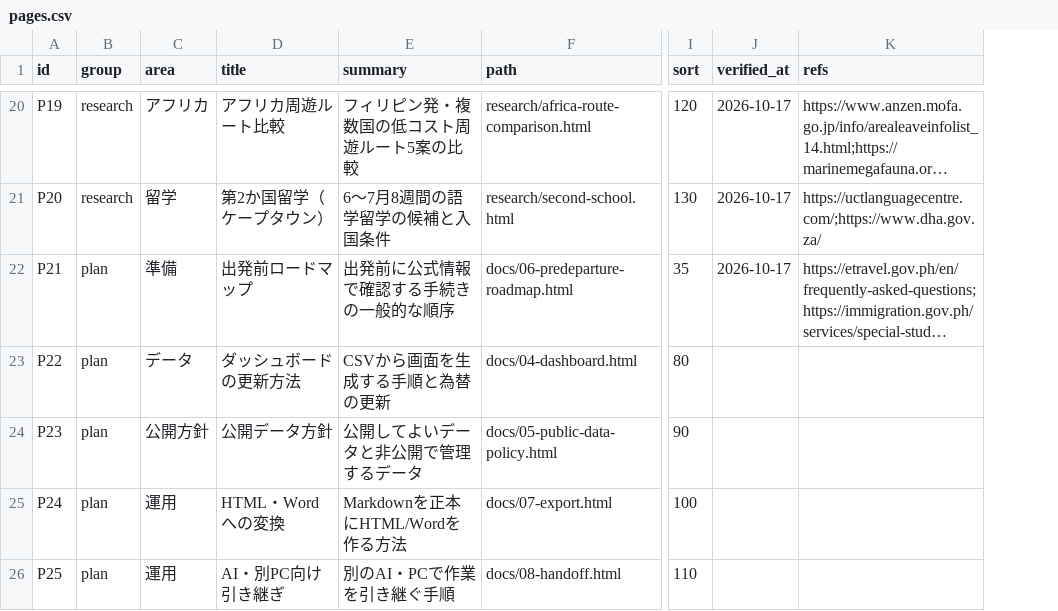
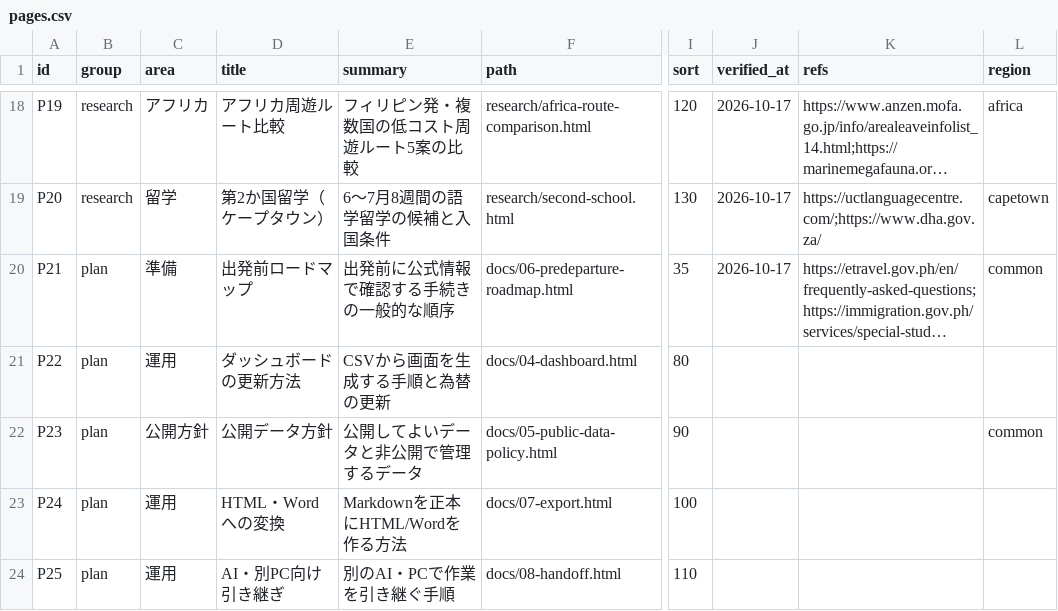
Before and after one commit to Rikkyhub/studying-abroad, a CSV file: data/pages.csv, drawn as a sheet; only a part is shown, gaps mark what is left out; long unchanged cells end in …; addresses are those after the commit; the diff covers the shown part only; the diff names each change by its address in the sheet, - before the commit and + after, or states it on an @@ line.

```diff
--- a/data/pages.csv
+++ b/data/pages.csv
+column L (region), rows 18-22: africa | capetown | common |  | common
-C21 (area): データ
+C21 (area): 運用
```
Also changed, not shown: 4 added rows and 2 removed rows elsewhere in this file, data/places.csv, data/tasks.csv, 26 other files.
